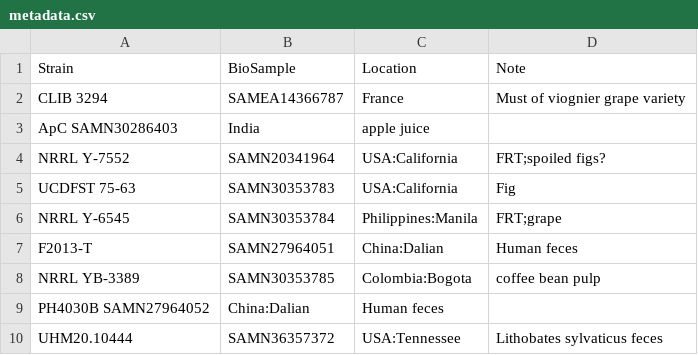
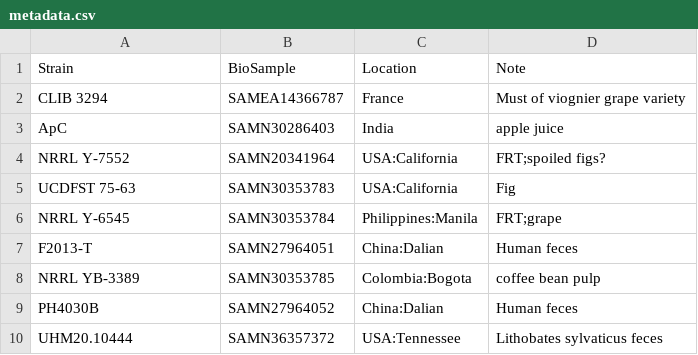
Before and after one commit to herptilemicrobiomes/PopGenomics_Pichia_occidentalis, a CSV file: metadata.csv, drawn as a sheet; removed rows and columns are numbered as before the commit, all else as after; the diff names each change by its address in the sheet, - before the commit and + after, or states it on an @@ line.

Commit message:
fix missing commas

```diff
--- a/metadata.csv
+++ b/metadata.csv
-row 3: ApC SAMN30286403 | India | apple juice
+row 3: ApC | SAMN30286403 | India | apple juice
-row 9: PH4030B SAMN27964052 | China:Dalian | Human feces
+row 9: PH4030B | SAMN27964052 | China:Dalian | Human feces
```
